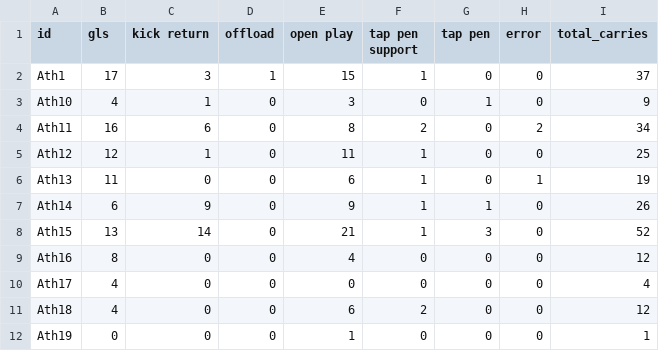
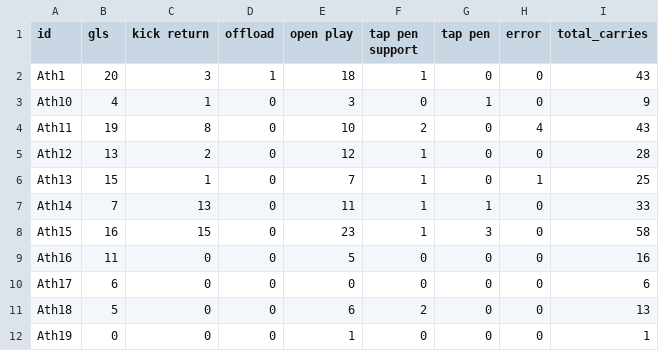
Before and after one commit to ConnorFewster/EI, a CSV file: carry_table.csv, drawn as a sheet; only a part is shown; the diff covers the shown part only.

```diff
--- a/carry_table.csv
+++ b/carry_table.csv
@@ -1,12 +1,12 @@
 id,gls,kick return,offload,open play,tap pen support,tap pen,error,total_carries
-Ath1,17,3,1,15,1,0,0,37
+Ath1,20,3,1,18,1,0,0,43
 Ath10,4,1,0,3,0,1,0,9
-Ath11,16,6,0,8,2,0,2,34
-Ath12,12,1,0,11,1,0,0,25
-Ath13,11,0,0,6,1,0,1,19
-Ath14,6,9,0,9,1,1,0,26
-Ath15,13,14,0,21,1,3,0,52
-Ath16,8,0,0,4,0,0,0,12
-Ath17,4,0,0,0,0,0,0,4
-Ath18,4,0,0,6,2,0,0,12
+Ath11,19,8,0,10,2,0,4,43
+Ath12,13,2,0,12,1,0,0,28
+Ath13,15,1,0,7,1,0,1,25
+Ath14,7,13,0,11,1,1,0,33
+Ath15,16,15,0,23,1,3,0,58
+Ath16,11,0,0,5,0,0,0,16
+Ath17,6,0,0,0,0,0,0,6
+Ath18,5,0,0,6,2,0,0,13
 Ath19,0,0,0,1,0,0,0,1
```
Also changed, not shown: 23 edited cells elsewhere in this file, carry_summary.csv, event_data.csv, 2 other files.
